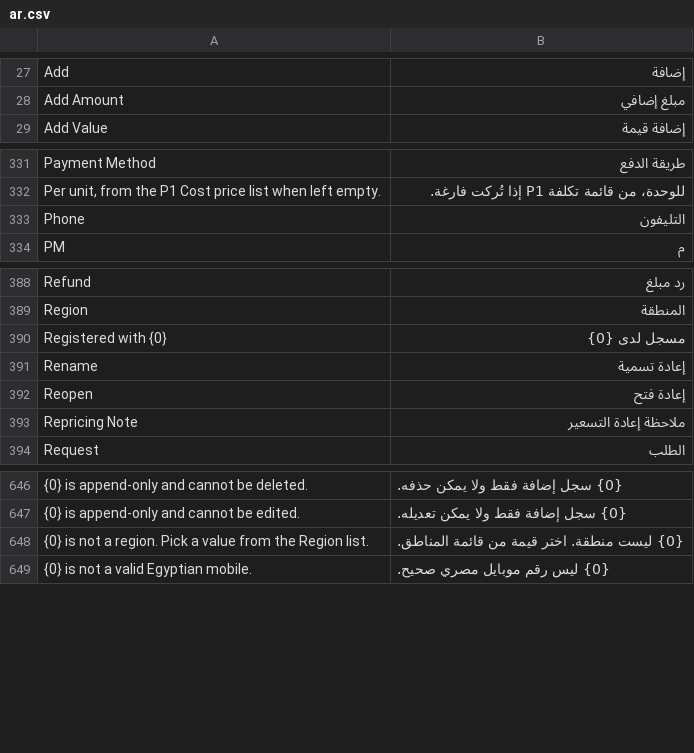
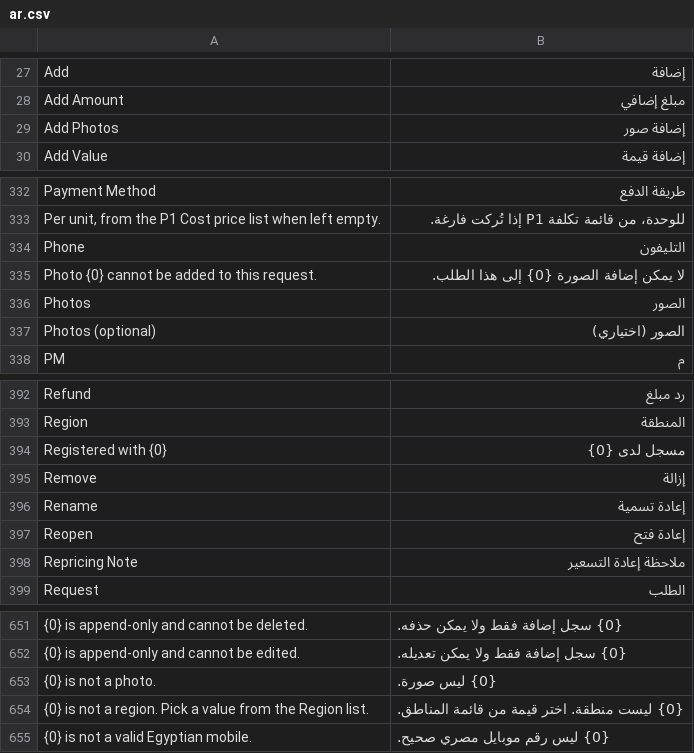
Before and after one commit to MostafaELShehabey/Smart-Power, a CSV file: smart_power/translations/ar.csv, drawn as a sheet; only a part is shown, gaps mark what is left out; the diff names each change by its address in the sheet, - before the commit and + after, or states it on an @@ line.

```diff
--- a/smart_power/translations/ar.csv
+++ b/smart_power/translations/ar.csv
+row 29: Add Photos | إضافة صور
+row 335: Photo {0} cannot be added to this request. | لا يمكن إضافة الصورة {0} إلى هذا الطلب.
+row 336: Photos | الصور
+row 337: Photos (optional) | الصور (اختياري)
+row 395: Remove | إزالة
+row 653: {0} is not a photo. | {0} ليس صورة.
```
Also changed, not shown: 3 other files.
